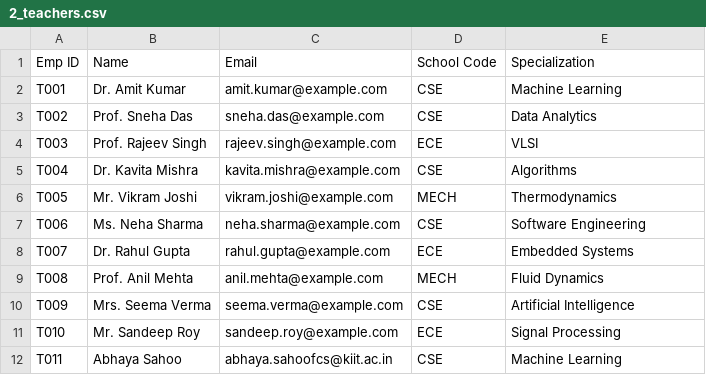
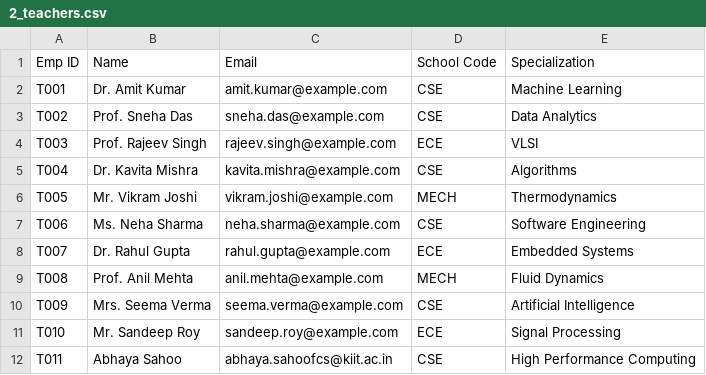
Before and after one commit to Cosmic-Infinity/Exam_E, a CSV file: Data/test_data/2_teachers.csv, drawn as a sheet.

Commit message:
Updated Test Data

```diff
--- a/Data/test_data/2_teachers.csv
+++ b/Data/test_data/2_teachers.csv
@@ -11,2 +11,2 @@ T009,Mrs. Seema Verma,seema.verma@example.com,CSE,Artificial Intelligence
 T010,Mr. Sandeep Roy,sandeep.roy@example.com,ECE,Signal Processing
-T011,Abhaya Sahoo,abhaya.sahoofcs@kiit.ac.in,CSE,Machine Learning
+T011,Abhaya Sahoo,abhaya.sahoofcs@kiit.ac.in,CSE,High Performance Computing
```
Also changed, not shown: Data/test_data/1_students.csv.
